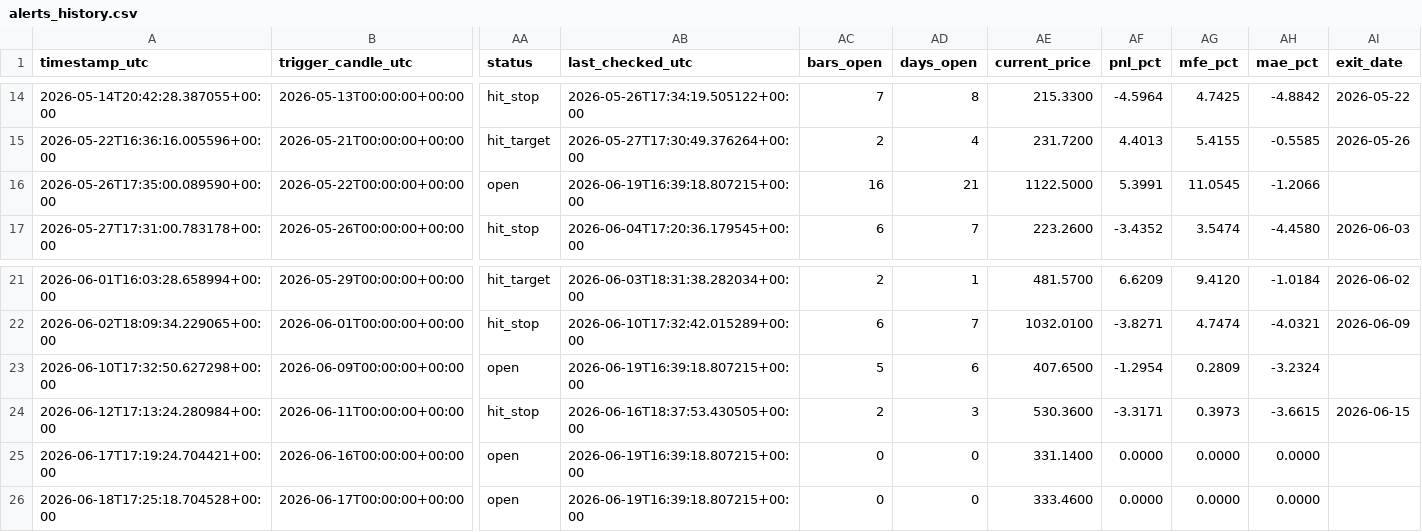
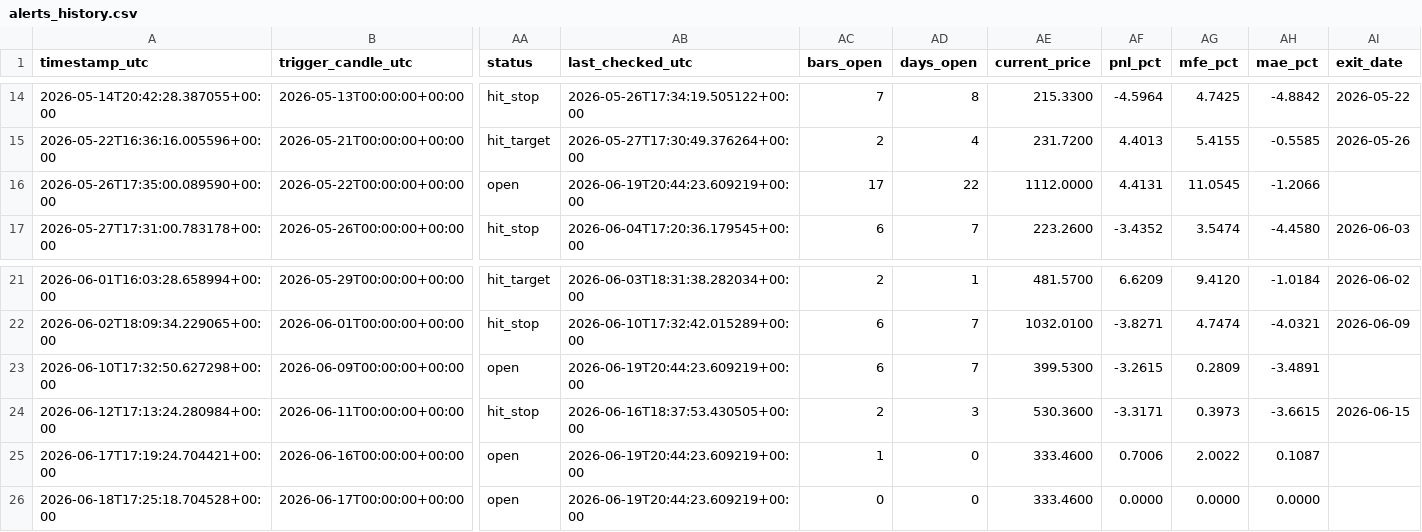
Before and after one commit to ronaldfj/nyse_price_alerts, a CSV file: alerts_history.csv, drawn as a sheet; only a part is shown, gaps mark what is left out; the diff names each change by its address in the sheet, - before the commit and + after, or states it on an @@ line.

```diff
--- a/alerts_history.csv
+++ b/alerts_history.csv
-AB16 (last_checked_utc): 2026-06-19T16:39:18.807215+00:00
+AB16 (last_checked_utc): 2026-06-19T20:44:23.609219+00:00
-AC16 (bars_open): 16
+AC16 (bars_open): 17
-AD16 (days_open): 21
+AD16 (days_open): 22
-AE16 (current_price): 1122.5000
+AE16 (current_price): 1112.0000
-AF16 (pnl_pct): 5.3991
+AF16 (pnl_pct): 4.4131
-AB23 (last_checked_utc): 2026-06-19T16:39:18.807215+00:00
+AB23 (last_checked_utc): 2026-06-19T20:44:23.609219+00:00
-AC23 (bars_open): 5
+AC23 (bars_open): 6
-AD23 (days_open): 6
+AD23 (days_open): 7
-AE23 (current_price): 407.6500
+AE23 (current_price): 399.5300
-AF23 (pnl_pct): -1.2954
+AF23 (pnl_pct): -3.2615
-AH23 (mae_pct): -3.2324
+AH23 (mae_pct): -3.4891
-AB25:AB26 (last_checked_utc): 2026-06-19T16:39:18.807215+00:00
+AB25:AB26 (last_checked_utc): 2026-06-19T20:44:23.609219+00:00
-AC25 (bars_open): 0
+AC25 (bars_open): 1
-AE25 (current_price): 331.1400
+AE25 (current_price): 333.4600
-AF25 (pnl_pct): 0.0000
+AF25 (pnl_pct): 0.7006
-AG25 (mfe_pct): 0.0000
+AG25 (mfe_pct): 2.0022
-AH25 (mae_pct): 0.0000
+AH25 (mae_pct): 0.1087
```
